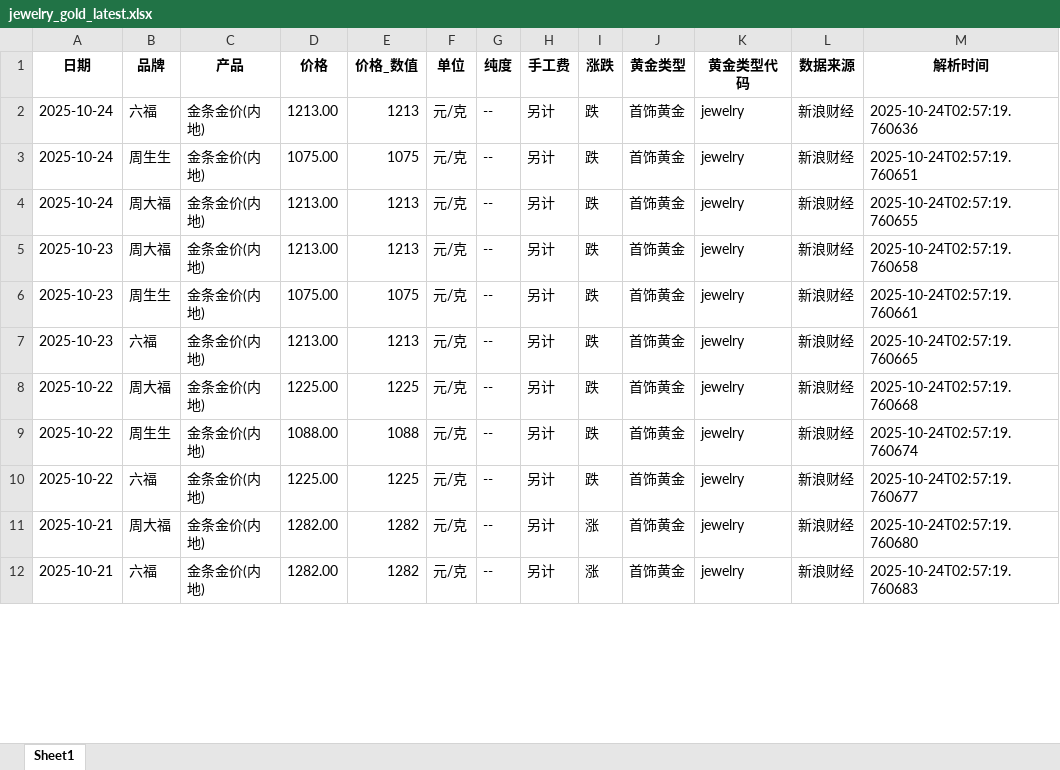
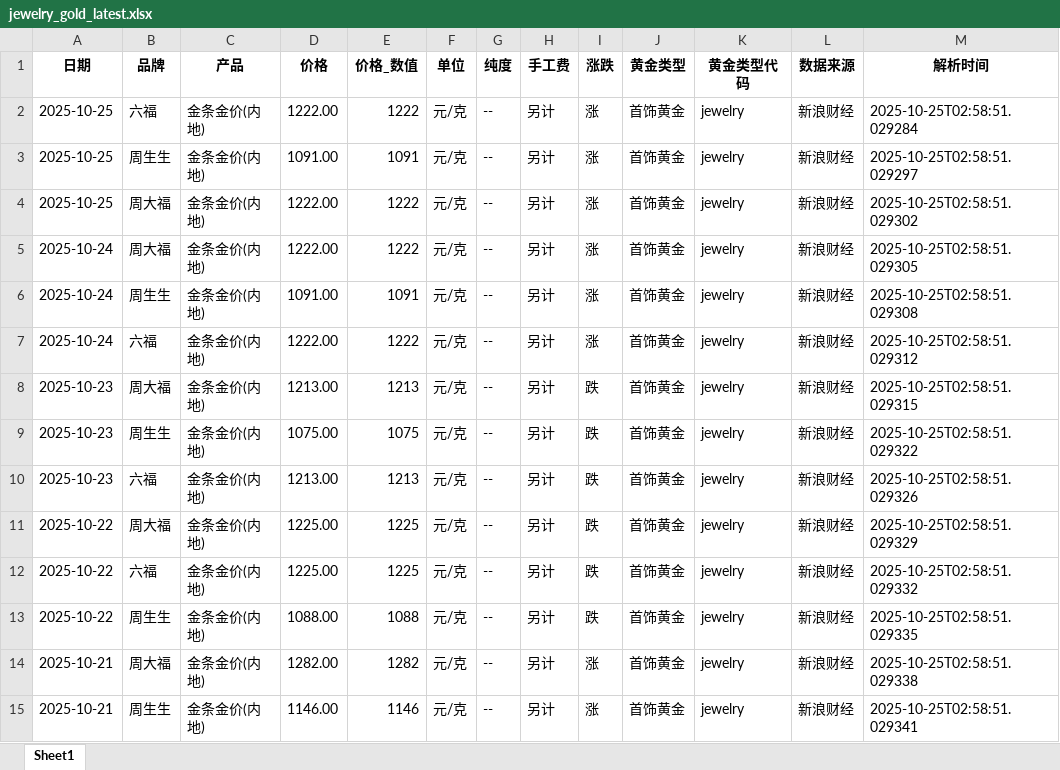
Before and after one commit to chengazhen/python-gold, an Excel workbook: jewelry_gold_latest.xlsx, sheet Sheet1, drawn as a sheet; only a part is shown; values as stored, in another font and other column widths than the file's, no borders; addresses are those after the commit; the diff covers the shown part only; the diff names each change by its address in the sheet, - before the commit and + after, or states it on an @@ line.

```diff
--- a/jewelry_gold_latest.xlsx (sheet Sheet1)
+++ b/jewelry_gold_latest.xlsx (sheet Sheet1)
+row 2: 2025-10-25 | 六福 | 金条金价(内地) | 1222.00 | 1222 | 元/克 | -- | 另计 | 涨 | 首饰黄金 | jewelry | 新浪财经 | 2025-10-25T02:58:51.029284
+row 3: 2025-10-25 | 周生生 | 金条金价(内地) | 1091.00 | 1091 | 元/克 | -- | 另计 | 涨 | 首饰黄金 | jewelry | 新浪财经 | 2025-10-25T02:58:51.029297
+row 4: 2025-10-25 | 周大福 | 金条金价(内地) | 1222.00 | 1222 | 元/克 | -- | 另计 | 涨 | 首饰黄金 | jewelry | 新浪财经 | 2025-10-25T02:58:51.029302
-B5 (品牌): 六福
+B5 (品牌): 周大福
-D5 (价格): 1213.00
+D5 (价格): 1222.00
-E5 (价格_数值): 1213
+E5 (价格_数值): 1222
-I5:I7 (涨跌): 跌
+I5:I7 (涨跌): 涨
-M5 (解析时间): 2025-10-24T02:57:19.760636
+M5 (解析时间): 2025-10-25T02:58:51.029305
-D6 (价格): 1075.00
+D6 (价格): 1091.00
-E6 (价格_数值): 1075
+E6 (价格_数值): 1091
-M6 (解析时间): 2025-10-24T02:57:19.760651
+M6 (解析时间): 2025-10-25T02:58:51.029308
-B7 (品牌): 周大福
+B7 (品牌): 六福
-D7 (价格): 1213.00
+D7 (价格): 1222.00
-E7 (价格_数值): 1213
+E7 (价格_数值): 1222
-M7 (解析时间): 2025-10-24T02:57:19.760655
+M7 (解析时间): 2025-10-25T02:58:51.029312
-M8 (解析时间): 2025-10-24T02:57:19.760658
+M8 (解析时间): 2025-10-25T02:58:51.029315
-M9 (解析时间): 2025-10-24T02:57:19.760661
+M9 (解析时间): 2025-10-25T02:58:51.029322
-M10 (解析时间): 2025-10-24T02:57:19.760665
+M10 (解析时间): 2025-10-25T02:58:51.029326
-M11 (解析时间): 2025-10-24T02:57:19.760668
+M11 (解析时间): 2025-10-25T02:58:51.029329
-B12 (品牌): 周生生
+B12 (品牌): 六福
-D12 (价格): 1088.00
+D12 (价格): 1225.00
-E12 (价格_数值): 1088
+E12 (价格_数值): 1225
-M12 (解析时间): 2025-10-24T02:57:19.760674
+M12 (解析时间): 2025-10-25T02:58:51.029332
-B13 (品牌): 六福
+B13 (品牌): 周生生
-D13 (价格): 1225.00
+D13 (价格): 1088.00
-E13 (价格_数值): 1225
+E13 (价格_数值): 1088
-M13 (解析时间): 2025-10-24T02:57:19.760677
+M13 (解析时间): 2025-10-25T02:58:51.029335
-M14 (解析时间): 2025-10-24T02:57:19.760680
+M14 (解析时间): 2025-10-25T02:58:51.029338
-B15 (品牌): 六福
+B15 (品牌): 周生生
-D15 (价格): 1282.00
+D15 (价格): 1146.00
-E15 (价格_数值): 1282
+E15 (价格_数值): 1146
-M15 (解析时间): 2025-10-24T02:57:19.760683
+M15 (解析时间): 2025-10-25T02:58:51.029341
```
Also changed, not shown: 3 removed rows and 90 edited cells elsewhere in this sheet, combined_gold_data.xlsx, gold_bar_latest.xlsx, 11 other files.
